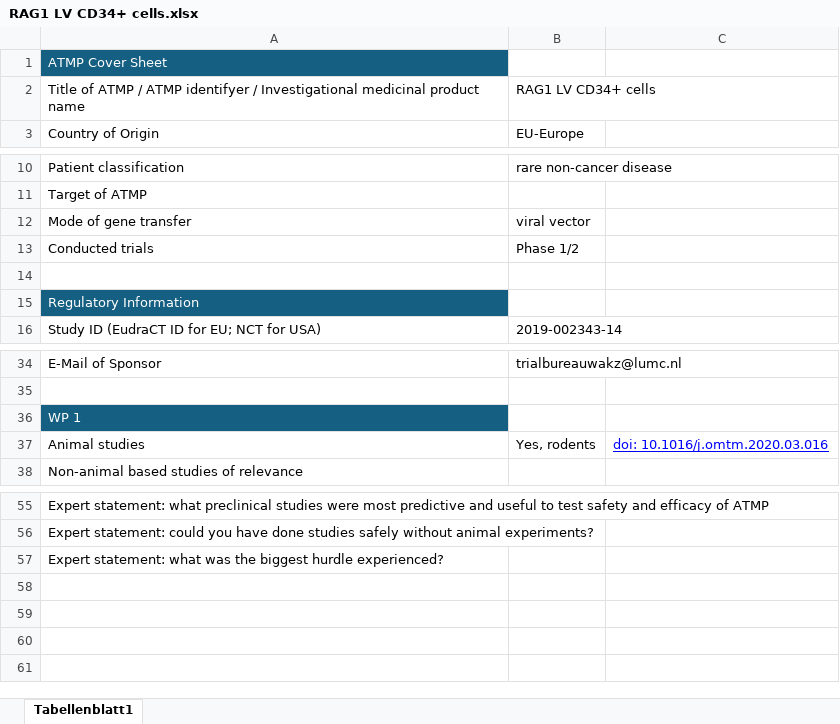
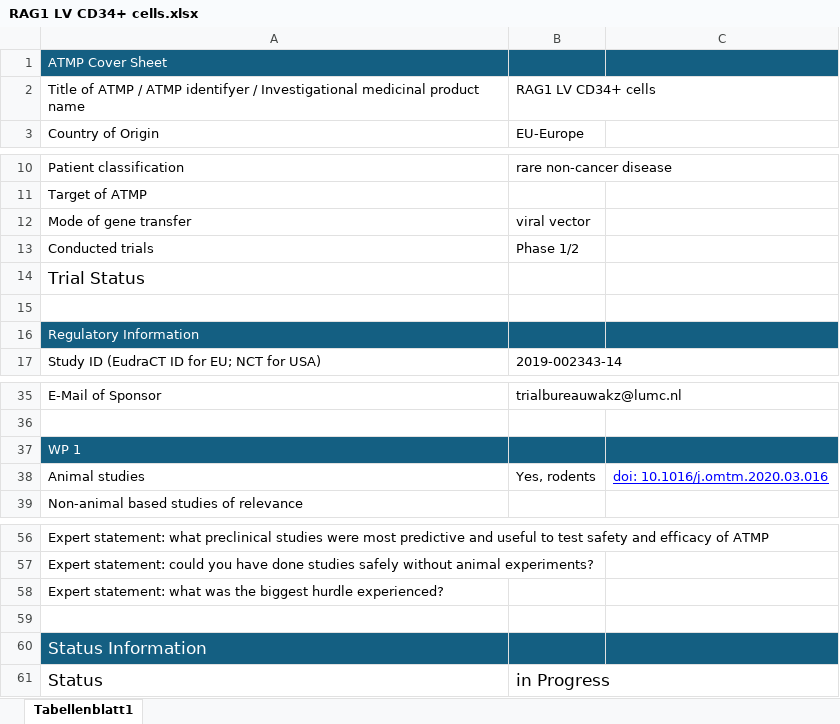
Before and after one commit to j4atmp/ATMP_Database, an Excel workbook: ATMP Sheets/GTMP/RAG1 LV CD34+ cells.xlsx, sheet Tabellenblatt1, drawn as a sheet; only a part is shown, gaps mark what is left out; values as stored, in another font and other column widths than the file's, no borders; charts and pictures not drawn; addresses are those after the commit; the diff names each change by its address in the sheet, - before the commit and + after, or states it on an @@ line.

Commit message:
add Status Information

```diff
--- a/ATMP Sheets/GTMP/RAG1 LV CD34+ cells.xlsx (sheet Tabellenblatt1)
+++ b/ATMP Sheets/GTMP/RAG1 LV CD34+ cells.xlsx (sheet Tabellenblatt1)
-B1:C1 fill: none
+B1:C1 fill: #145F82
+row 14: Trial Status
-B16:C16 fill: none
+B16:C16 fill: #145F82
-B37:C37 fill: none
+B37:C37 fill: #145F82
+row 59: (empty)
+row 60: Status Information
+row 61: Status | in Progress
```
Also changed, not shown: ATMP Sheets/GTMP/DDCAR-CD19 T-cells.xlsx, ATMP Sheets/GTMP/GS030.xlsx, 11 other files.
